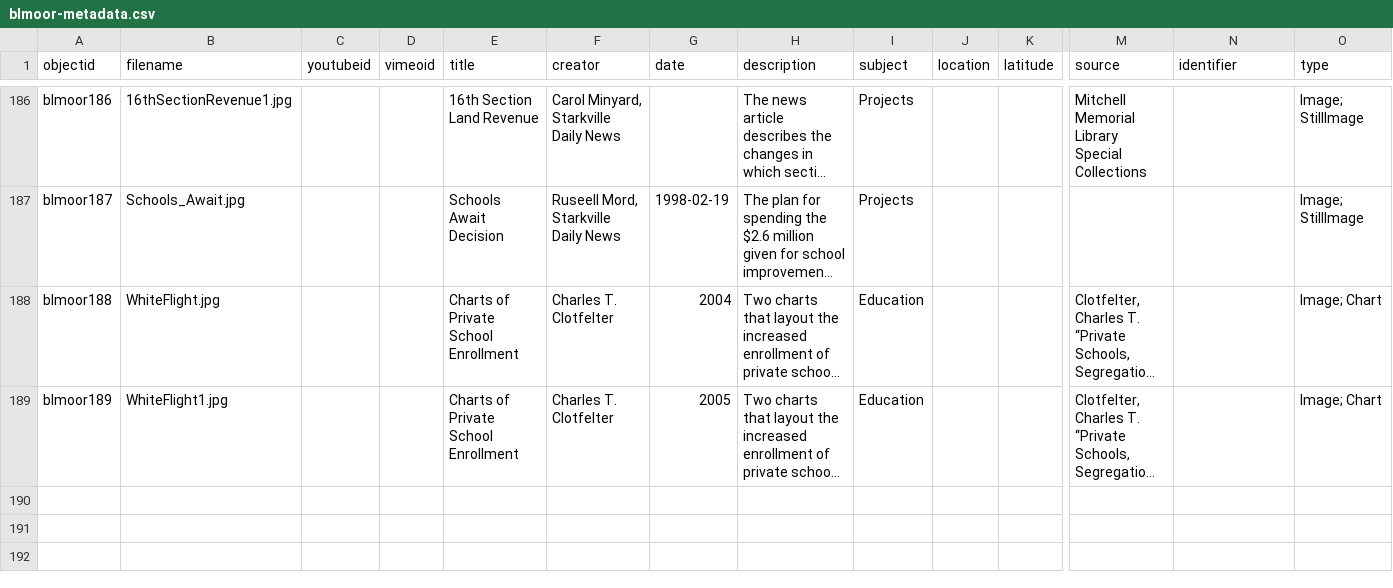
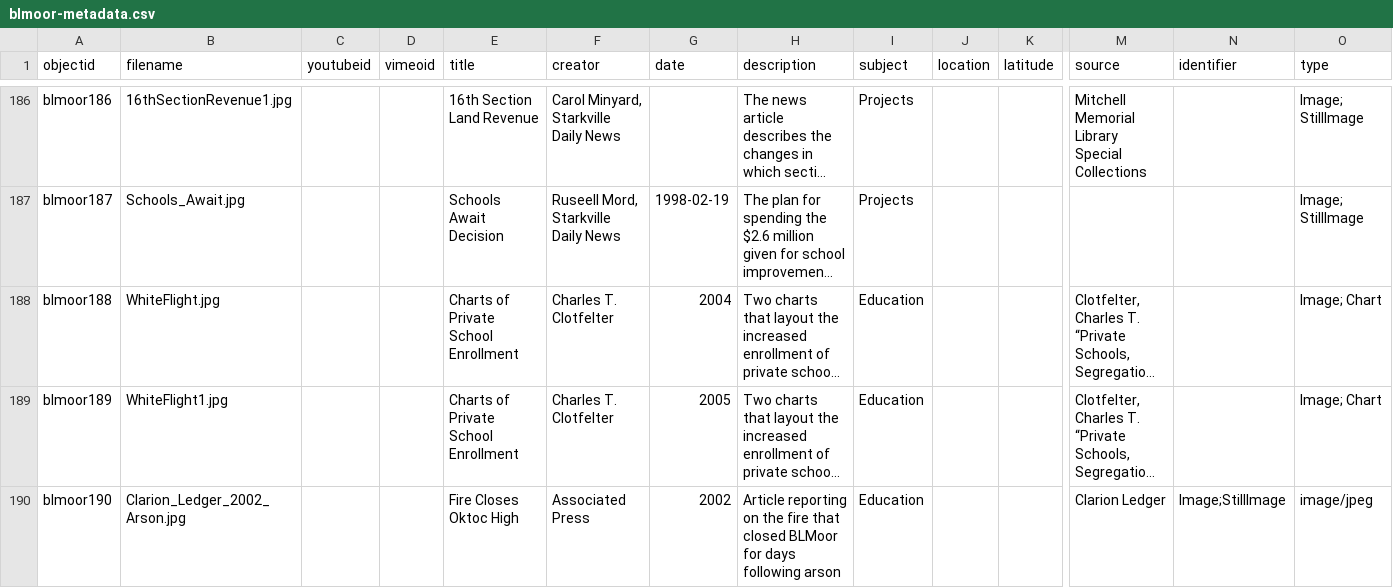
Before and after one commit to blmoor/blmoor, a CSV file: _data/blmoor-metadata.csv, drawn as a sheet; only a part is shown, gaps mark what is left out; long unchanged cells end in …; rows hold the shown columns only; the diff names each change by its address in the sheet, - before the commit and + after, or states it on an @@ line.

Commit message:
image uploads and editing today.md

```diff
--- a/_data/blmoor-metadata.csv
+++ b/_data/blmoor-metadata.csv
+row 190: blmoor190 | Clarion_Ledger_2002_Arson.jpg |  |  | Fire Closes Oktoc High | Associated Press | 2002 | Article reporting on the fire that closed BLMoor for days following arson | Education |  |  | Clarion Ledger | Image;StillImage | image/jpeg
```
Also changed, not shown: 10 other files.
